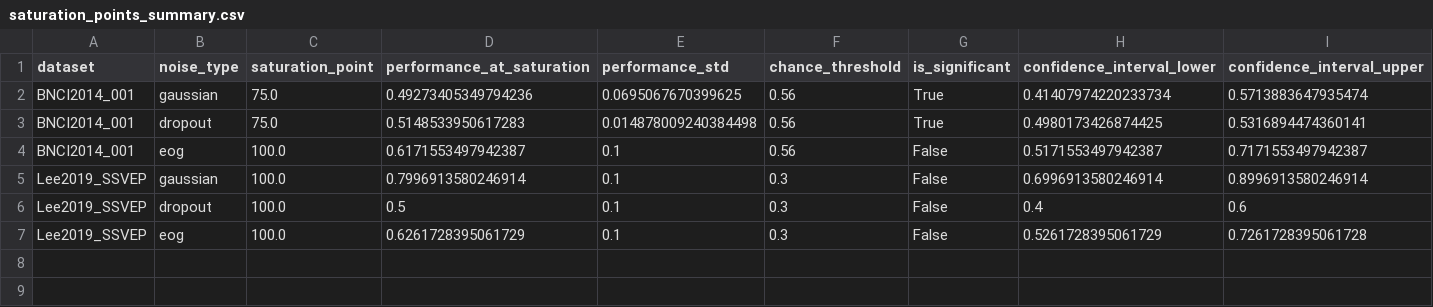
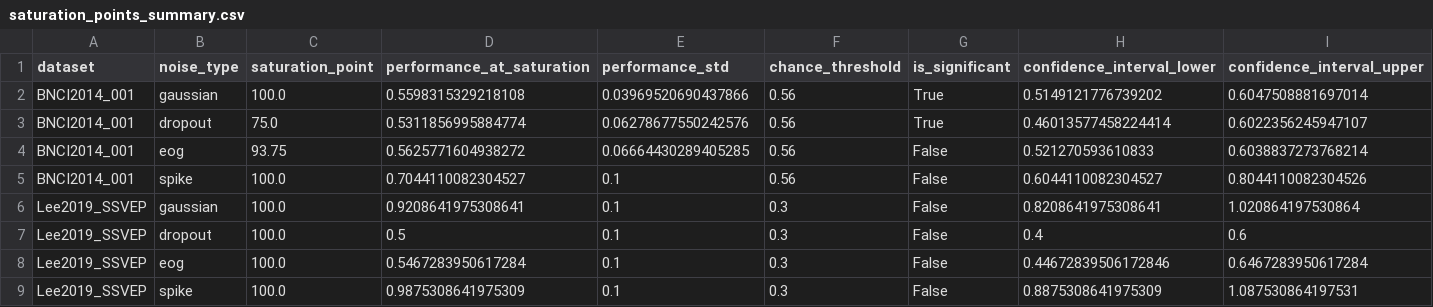
Before and after one commit to skinahan/eeg-robustness-benchmark, a CSV file: saturation_results/saturation_points_summary.csv, drawn as a sheet; only a part is shown; addresses are those after the commit; rows hold the shown columns only; the diff names each change by its address in the sheet, - before the commit and + after, or states it on an @@ line.

Commit message:
Add noise type: spike

```diff
--- a/saturation_results/saturation_points_summary.csv
+++ b/saturation_results/saturation_points_summary.csv
-C2 (saturation_point): 75.0
+C2 (saturation_point): 100.0
-D2 (performance_at_saturation): 0.49273405349794236
+D2 (performance_at_saturation): 0.5598315329218108
-E2 (performance_std): 0.0695067670399625
+E2 (performance_std): 0.03969520690437866
-H2 (confidence_interval_lower): 0.41407974220233734
+H2 (confidence_interval_lower): 0.5149121776739202
-I2 (confidence_interval_upper): 0.5713883647935474
+I2 (confidence_interval_upper): 0.6047508881697014
-D3 (performance_at_saturation): 0.5148533950617283
+D3 (performance_at_saturation): 0.5311856995884774
-E3 (performance_std): 0.014878009240384498
+E3 (performance_std): 0.06278677550242576
-H3 (confidence_interval_lower): 0.4980173426874425
+H3 (confidence_interval_lower): 0.46013577458224414
-I3 (confidence_interval_upper): 0.5316894474360141
+I3 (confidence_interval_upper): 0.6022356245947107
+row 4: BNCI2014_001 | eog | 93.75 | 0.5625771604938272 | 0.06664430289405285 | 0.56 | False | 0.521270593610833 | 0.6038837273768214
-B5 (noise_type): eog
+B5 (noise_type): spike
-D5 (performance_at_saturation): 0.6171553497942387
+D5 (performance_at_saturation): 0.7044110082304527
-H5 (confidence_interval_lower): 0.5171553497942387
+H5 (confidence_interval_lower): 0.6044110082304527
-I5 (confidence_interval_upper): 0.7171553497942387
+I5 (confidence_interval_upper): 0.8044110082304526
-D6 (performance_at_saturation): 0.7996913580246914
+D6 (performance_at_saturation): 0.9208641975308641
-H6 (confidence_interval_lower): 0.6996913580246914
+H6 (confidence_interval_lower): 0.8208641975308641
-I6 (confidence_interval_upper): 0.8996913580246914
+I6 (confidence_interval_upper): 1.020864197530864
-D8 (performance_at_saturation): 0.6261728395061729
+D8 (performance_at_saturation): 0.5467283950617284
-H8 (confidence_interval_lower): 0.5261728395061729
+H8 (confidence_interval_lower): 0.44672839506172846
-I8 (confidence_interval_upper): 0.7261728395061728
+I8 (confidence_interval_upper): 0.6467283950617284
+row 9: Lee2019_SSVEP | spike | 100.0 | 0.9875308641975309 | 0.1 | 0.3 | False | 0.8875308641975309 | 1.087530864197531
```
Also changed, not shown: 16 other files.
